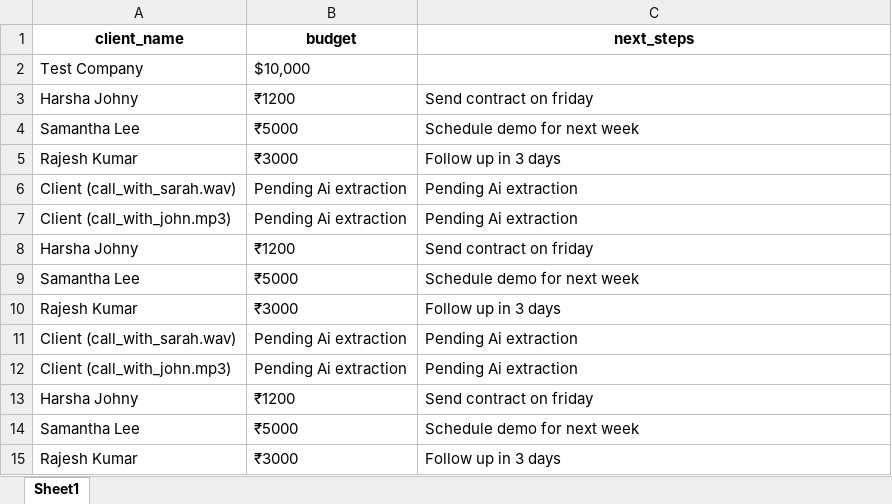
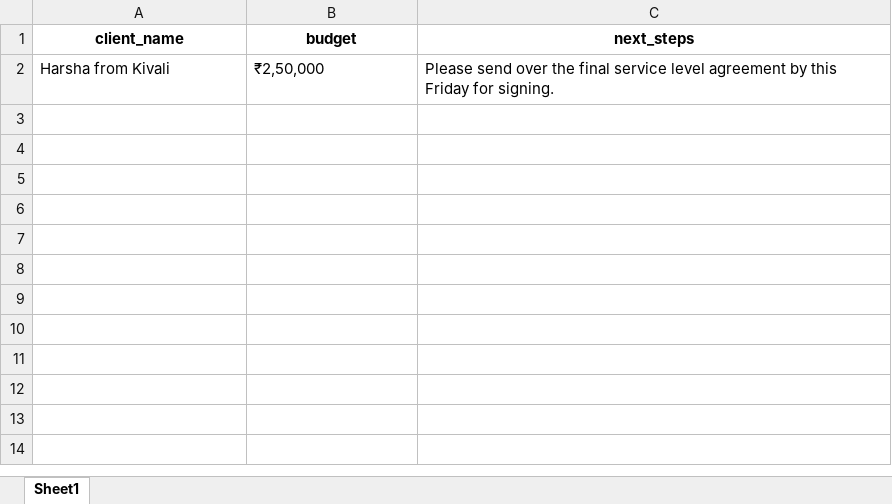
Before and after one commit to Harshajny/SalesScribe_AI, an Excel workbook: sales_pipeline.xlsx, sheet Sheet1, drawn as a sheet; values as stored, in another font and other column widths than the file's, no borders; removed rows and columns are numbered as before the commit, all else as after; the diff names each change by its address in the sheet, - before the commit and + after, or states it on an @@ line.

Commit message:
feat: replace mock data loop with live gemini ai processing pipeline

```diff
--- a/sales_pipeline.xlsx (sheet Sheet1)
+++ b/sales_pipeline.xlsx (sheet Sheet1)
-row 2: Test Company | $10,000
-row 3: Harsha Johny | ₹1200 | Send contract on friday
-row 4: Samantha Lee | ₹5000 | Schedule demo for next week
-row 5: Rajesh Kumar | ₹3000 | Follow up in 3 days
-row 6: Client (call_with_sarah.wav) | Pending Ai extraction | Pending Ai extraction
-row 7: Client (call_with_john.mp3) | Pending Ai extraction | Pending Ai extraction
-row 8: Harsha Johny | ₹1200 | Send contract on friday
-row 9: Samantha Lee | ₹5000 | Schedule demo for next week
-row 10: Rajesh Kumar | ₹3000 | Follow up in 3 days
-row 11: Client (call_with_sarah.wav) | Pending Ai extraction | Pending Ai extraction
-row 12: Client (call_with_john.mp3) | Pending Ai extraction | Pending Ai extraction
-row 13: Harsha Johny | ₹1200 | Send contract on friday
-row 14: Samantha Lee | ₹5000 | Schedule demo for next week
-row 15: Rajesh Kumar | ₹3000 | Follow up in 3 days
+row 2: Harsha from Kivali | ₹2,50,000 | Please send over the final service level agreement by this Friday for signing.
```
Also changed, not shown: 3 other files.
